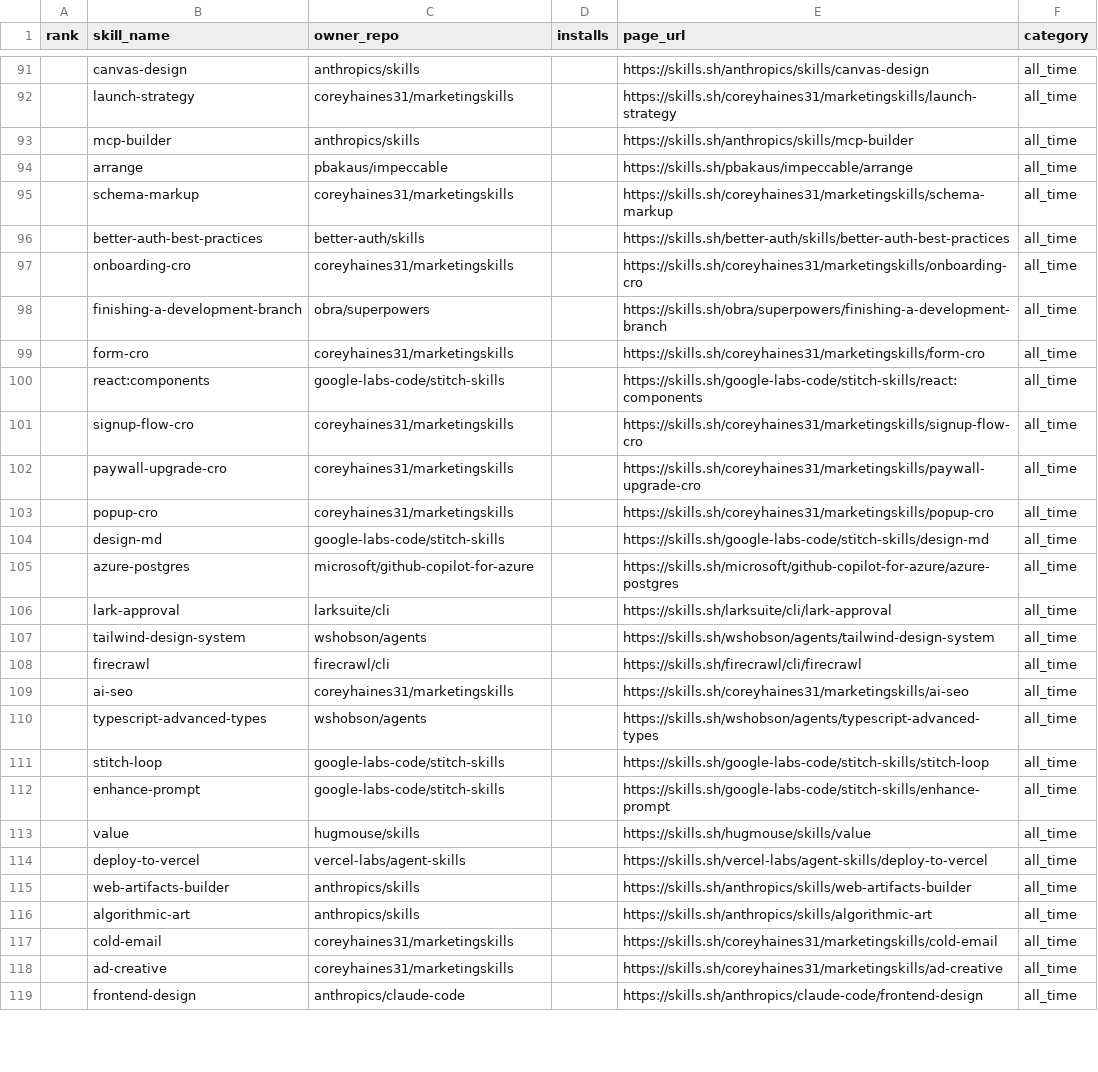
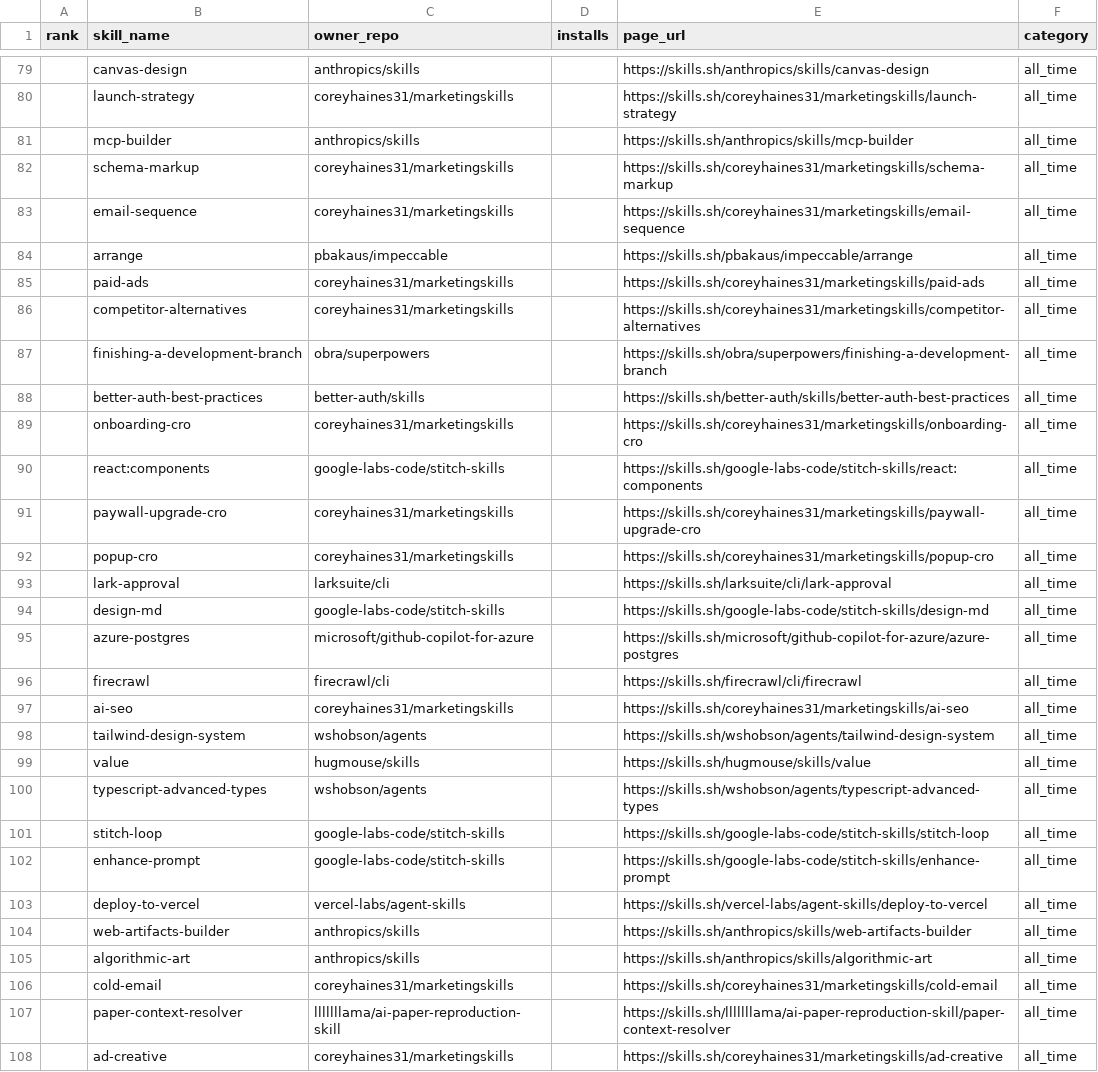
Before and after one commit to biyan113/skills.sh, a CSV file: skills_sh_list_all_time.csv, drawn as a sheet; only a part is shown, gaps mark what is left out; the shorter side is filled out with more unchanged rows; the diff covers the shown part only.

```diff
--- a/skills_sh_list_all_time.csv
+++ b/skills_sh_list_all_time.csv
@@ -93,18 +81,20 @@ rank,skill_name,owner_repo,installs,page_url,category
 ,mcp-builder,anthropics/skills,,https://skills.sh/anthropics/skills/mcp-builder,all_time
+,schema-markup,coreyhaines31/marketingskills,,https://skills.sh/coreyhaines31/marketingskills/schema-markup,all_time
+,email-sequence,coreyhaines31/marketingskills,,https://skills.sh/coreyhaines31/marketingskills/email-sequence,all_time
 ,arrange,pbakaus/impeccable,,https://skills.sh/pbakaus/impeccable/arrange,all_time
-,schema-markup,coreyhaines31/marketingskills,,https://skills.sh/coreyhaines31/marketingskills/schema-markup,all_time
+,paid-ads,coreyhaines31/marketingskills,,https://skills.sh/coreyhaines31/marketingskills/paid-ads,all_time
+,competitor-alternatives,coreyhaines31/marketingskills,,https://skills.sh/coreyhaines31/marketingskills/competitor-alternatives,all_time
+,finishing-a-development-branch,obra/superpowers,,https://skills.sh/obra/superpowers/finishing-a-development-branch,all_time
 ,better-auth-best-practices,better-auth/skills,,https://skills.sh/better-auth/skills/better-auth-best-practices,all_time
 ,onboarding-cro,coreyhaines31/marketingskills,,https://skills.sh/coreyhaines31/marketingskills/onboarding-cro,all_time
-,finishing-a-development-branch,obra/superpowers,,https://skills.sh/obra/superpowers/finishing-a-development-branch,all_time
-,form-cro,coreyhaines31/marketingskills,,https://skills.sh/coreyhaines31/marketingskills/form-cro,all_time
 ,react:components,google-labs-code/stitch-skills,,https://skills.sh/google-labs-code/stitch-skills/react:components,all_time
-,signup-flow-cro,coreyhaines31/marketingskills,,https://skills.sh/coreyhaines31/marketingskills/signup-flow-cro,all_time
 ,paywall-upgrade-cro,coreyhaines31/marketingskills,,https://skills.sh/coreyhaines31/marketingskills/paywall-upgrade-cro,all_time
 ,popup-cro,coreyhaines31/marketingskills,,https://skills.sh/coreyhaines31/marketingskills/popup-cro,all_time
+,lark-approval,larksuite/cli,,https://skills.sh/larksuite/cli/lark-approval,all_time
 ,design-md,google-labs-code/stitch-skills,,https://skills.sh/google-labs-code/stitch-skills/design-md,all_time
 ,azure-postgres,microsoft/github-copilot-for-azure,,https://skills.sh/microsoft/github-copilot-for-azure/azure-postgres,all_time
-,lark-approval,larksuite/cli,,https://skills.sh/larksuite/cli/lark-approval,all_time
-,tailwind-design-system,wshobson/agents,,https://skills.sh/wshobson/agents/tailwind-design-system,all_time
 ,firecrawl,firecrawl/cli,,https://skills.sh/firecrawl/cli/firecrawl,all_time
 ,ai-seo,coreyhaines31/marketingskills,,https://skills.sh/coreyhaines31/marketingskills/ai-seo,all_time
+,tailwind-design-system,wshobson/agents,,https://skills.sh/wshobson/agents/tailwind-design-system,all_time
+,value,hugmouse/skills,,https://skills.sh/hugmouse/skills/value,all_time
 ,typescript-advanced-types,wshobson/agents,,https://skills.sh/wshobson/agents/typescript-advanced-types,all_time
@@ -112,3 +102,2 @@ rank,skill_name,owner_repo,installs,page_url,category
 ,enhance-prompt,google-labs-code/stitch-skills,,https://skills.sh/google-labs-code/stitch-skills/enhance-prompt,all_time
-,value,hugmouse/skills,,https://skills.sh/hugmouse/skills/value,all_time
 ,deploy-to-vercel,vercel-labs/agent-skills,,https://skills.sh/vercel-labs/agent-skills/deploy-to-vercel,all_time
@@ -117,2 +106,3 @@ rank,skill_name,owner_repo,installs,page_url,category
 ,cold-email,coreyhaines31/marketingskills,,https://skills.sh/coreyhaines31/marketingskills/cold-email,all_time
+,paper-context-resolver,lllllllama/ai-paper-reproduction-skill,,https://skills.sh/lllllllama/ai-paper-reproduction-skill/paper-context-resolver,all_time
 ,ad-creative,coreyhaines31/marketingskills,,https://skills.sh/coreyhaines31/marketingskills/ad-creative,all_time
```
Also changed, not shown: 11 added rows, 16 removed rows, 46 moved rows and 6 edited cells elsewhere in this file, skills_sh_list_hot.csv, skills_sh_list_trending.csv, 3 other files.
